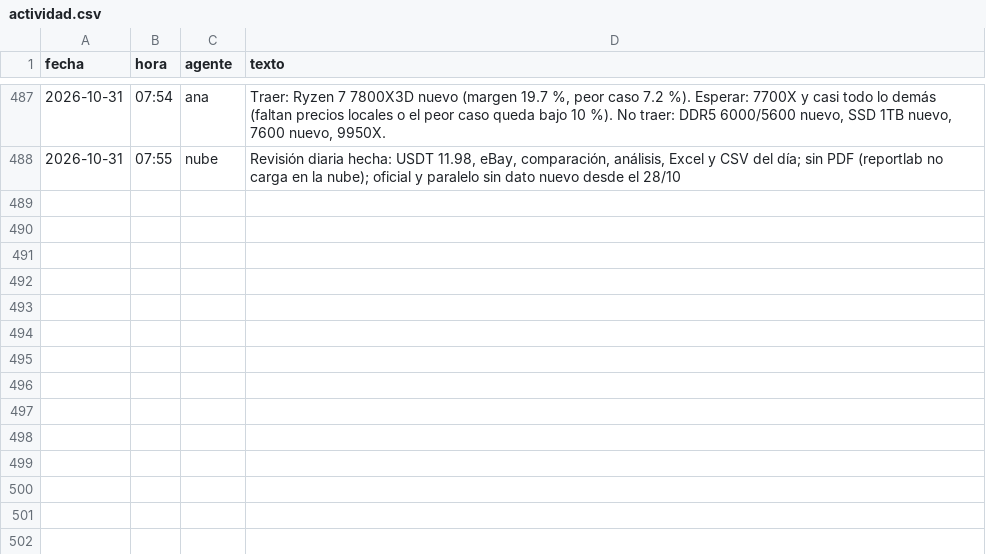
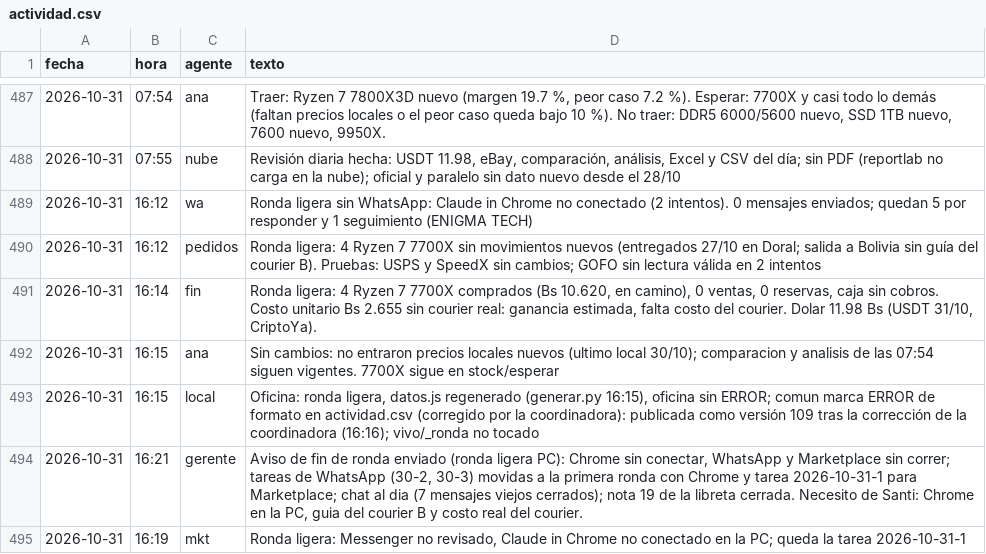
Before and after one commit to Santi491/Claude-, a CSV file: actividad.csv, drawn as a sheet; only a part is shown, gaps mark what is left out; the diff names each change by its address in the sheet, - before the commit and + after, or states it on an @@ line.

```diff
--- a/actividad.csv
+++ b/actividad.csv
+row 489: 2026-10-31 | 16:12 | wa | Ronda ligera sin WhatsApp: Claude in Chrome no conectado (2 intentos). 0 mensajes enviados; quedan 5 por responder y 1 seguimiento (ENIGMA TECH)
+row 490: 2026-10-31 | 16:12 | pedidos | Ronda ligera: 4 Ryzen 7 7700X sin movimientos nuevos (entregados 27/10 en Doral; salida a Bolivia sin guía del courier B). Pruebas: USPS y SpeedX sin cambios; GOFO sin lectura válida en 2 intentos
+row 491: 2026-10-31 | 16:14 | fin | Ronda ligera: 4 Ryzen 7 7700X comprados (Bs 10.620, en camino), 0 ventas, 0 reservas, caja sin cobros. Costo unitario Bs 2.655 sin courier real: ganancia estimada, falta costo del courier. Dolar 11.98 Bs (USDT 31/10, CriptoYa).
+row 492: 2026-10-31 | 16:15 | ana | Sin cambios: no entraron precios locales nuevos (ultimo local 30/10); comparacion y analisis de las 07:54 siguen vigentes. 7700X sigue en stock/esperar
+row 493: 2026-10-31 | 16:15 | local | Oficina: ronda ligera, datos.js regenerado (generar.py 16:15), oficina sin ERROR; comun marca ERROR de formato en actividad.csv (corregido por la coordinadora): publicada como versión 109 tras la corrección de la coordinadora (16:16); vivo/_ronda no tocado
+row 494: 2026-10-31 | 16:21 | gerente | Aviso de fin de ronda enviado (ronda ligera PC): Chrome sin conectar, WhatsApp y Marketplace sin correr; tareas de WhatsApp (30-2, 30-3) movidas a la primera ronda con Chrome y tarea 2026-10-31-1 para Marketplace; chat al dia (7 mensajes viejos cerrados); nota 19 de la libreta cerrada. Necesito de Santi: Chrome en la PC, guia del courier B y costo real del courier.
+row 495: 2026-10-31 | 16:19 | mkt | Ronda ligera: Messenger no revisado, Claude in Chrome no conectado en la PC; queda la tarea 2026-10-31-1
```
Also changed, not shown: chat.csv, necesidades.csv, 7 other files.
